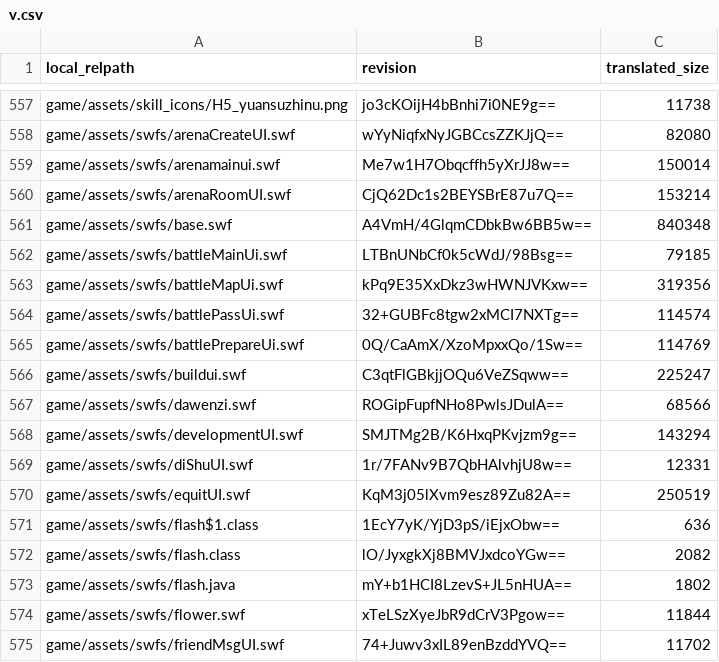
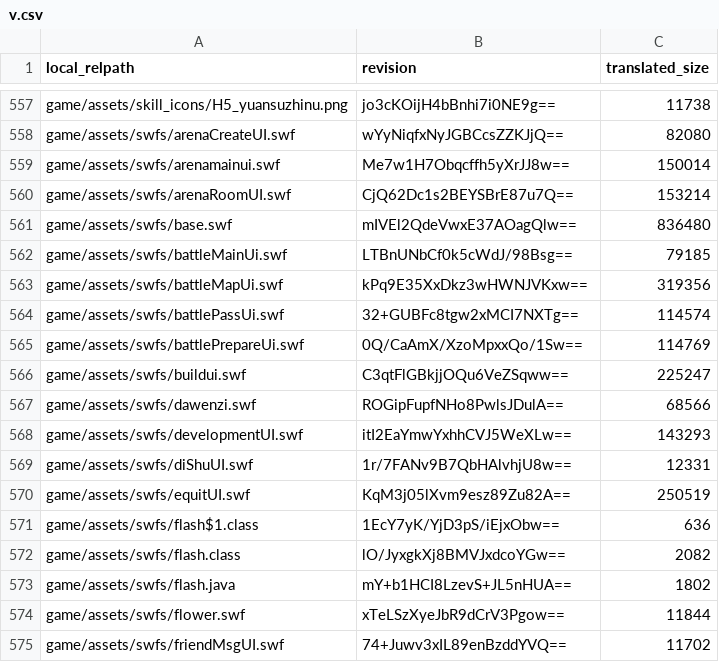
Before and after one commit to matrix3d/matrix3d.github.io, a CSV file: sns1/v.csv, drawn as a sheet; only a part is shown, gaps mark what is left out; the diff covers the shown part only.

```diff
--- a/sns1/v.csv
+++ b/sns1/v.csv
@@ -560,3 +560,3 @@ game/assets/swfs/arenamainui.swf,Me7w1H7Obqcffh5yXrJJ8w==,150014
 game/assets/swfs/arenaRoomUI.swf,CjQ62Dc1s2BEYSBrE87u7Q==,153214
-game/assets/swfs/base.swf,A4VmH/4GlqmCDbkBw6BB5w==,840348
+game/assets/swfs/base.swf,mIVEl2QdeVwxE37AOagQlw==,836480
 game/assets/swfs/battleMainUi.swf,LTBnUNbCf0k5cWdJ/98Bsg==,79185
@@ -567,3 +567,3 @@ game/assets/swfs/buildui.swf,C3qtFlGBkjjOQu6VeZSqww==,225247
 game/assets/swfs/dawenzi.swf,ROGipFupfNHo8PwlsJDulA==,68566
-game/assets/swfs/developmentUI.swf,SMJTMg2B/K6HxqPKvjzm9g==,143294
+game/assets/swfs/developmentUI.swf,itI2EaYmwYxhhCVJ5WeXLw==,143293
 game/assets/swfs/diShuUI.swf,1r/7FANv9B7QbHAlvhjU8w==,12331
```
Also changed, not shown: 5 added rows and 13 edited cells elsewhere in this file, 9 other files.
